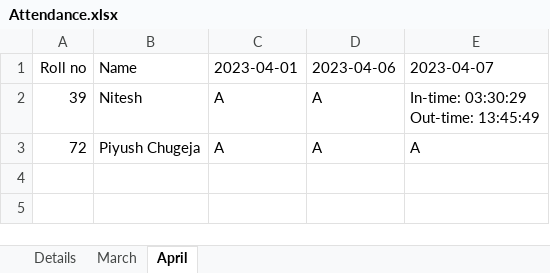
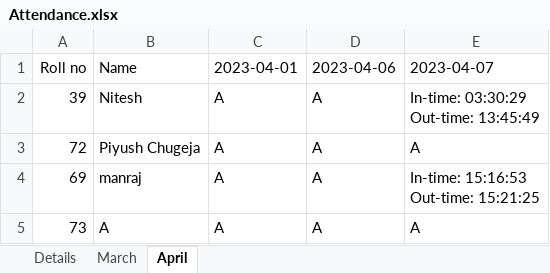
Before and after one commit to piyushchugeja/face-recognition-based-attendance, an Excel workbook: Attendance.xlsx, sheet April, drawn as a sheet; values as stored, in another font and other column widths than the file's, no borders; ↵ is a line break in a cell; the diff names each change by its address in the sheet, - before the commit and + after, or states it on an @@ line.

```diff
--- a/Attendance.xlsx (sheet April)
+++ b/Attendance.xlsx (sheet April)
+row 4: 69 | manraj | A | A | In-time: 15:16:53 ↵ Out-time: 15:21:25
+row 5: 73 | A | A | A | A
```
Also changed, not shown: sheet Details, sheet March, 4 other files.
